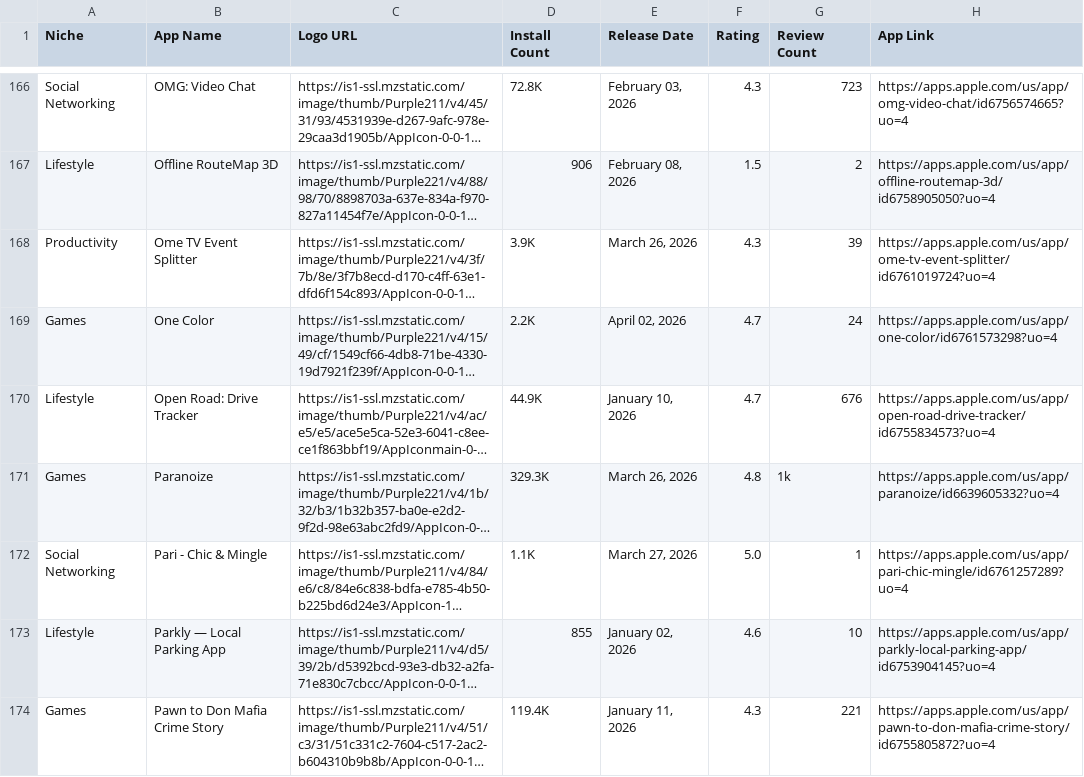
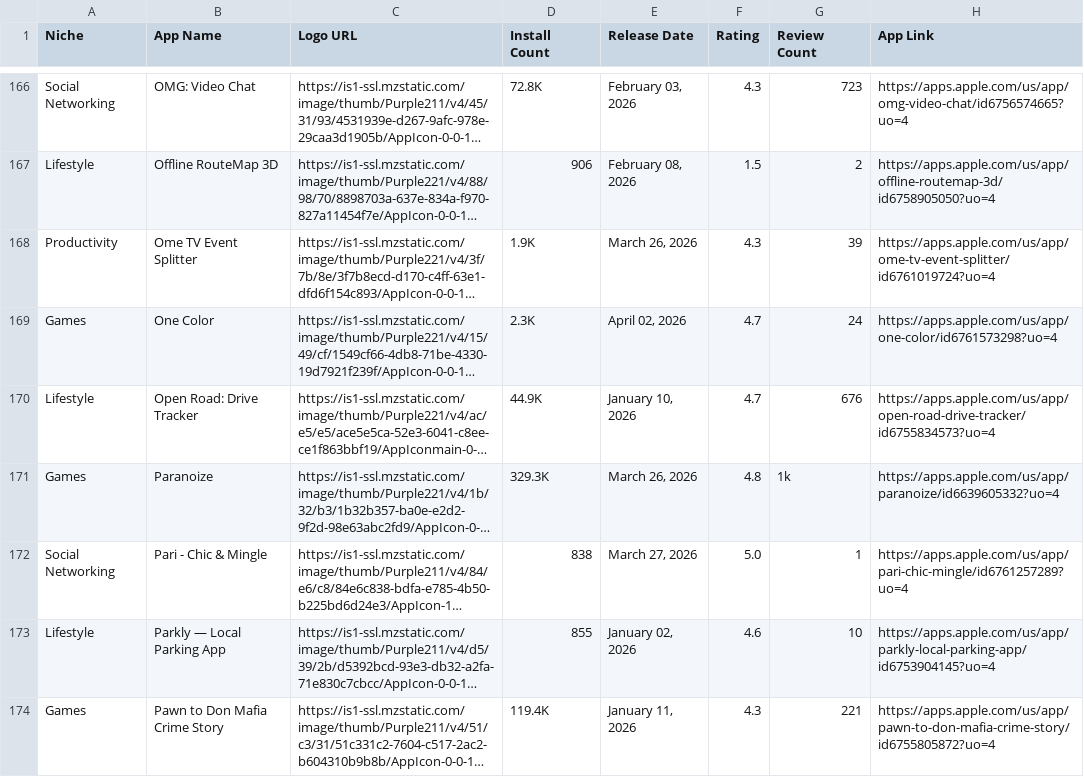
Before and after one commit to zakariaferzazi/automations_saso, a CSV file: app_store_apps.csv, drawn as a sheet; only a part is shown, gaps mark what is left out; long unchanged cells end in …; the diff covers the shown part only; the diff names each change by its address in the sheet, - before the commit and + after, or states it on an @@ line.

```diff
--- a/app_store_apps.csv
+++ b/app_store_apps.csv
-D168 (Install Count): 3.9K
+D168 (Install Count): 1.9K
-D169 (Install Count): 2.2K
+D169 (Install Count): 2.3K
-D172 (Install Count): 1.1K
+D172 (Install Count): 838
```
Also changed, not shown: 62 edited cells elsewhere in this file.
